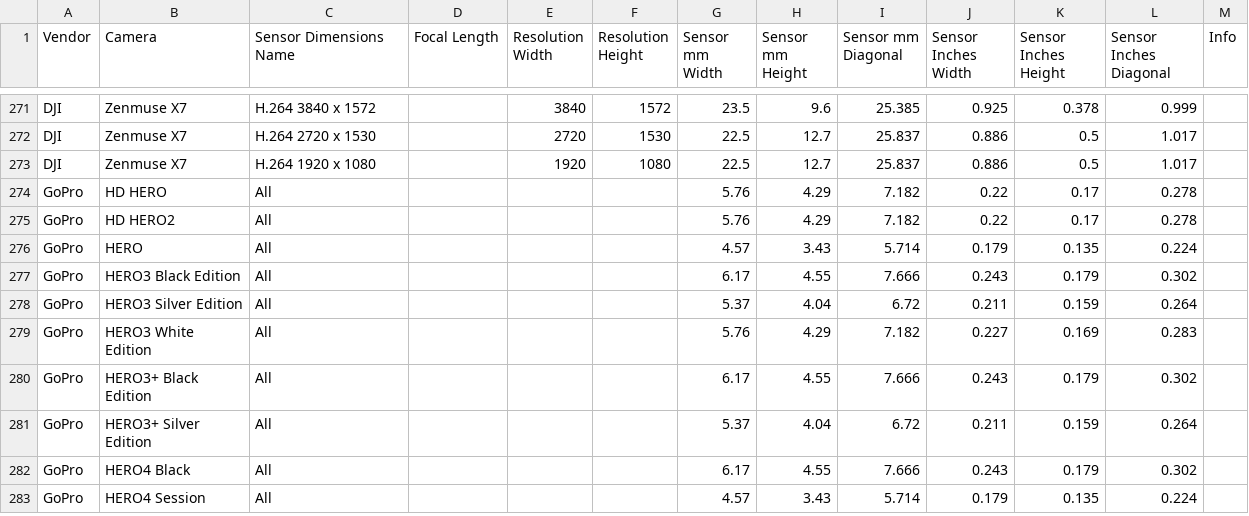
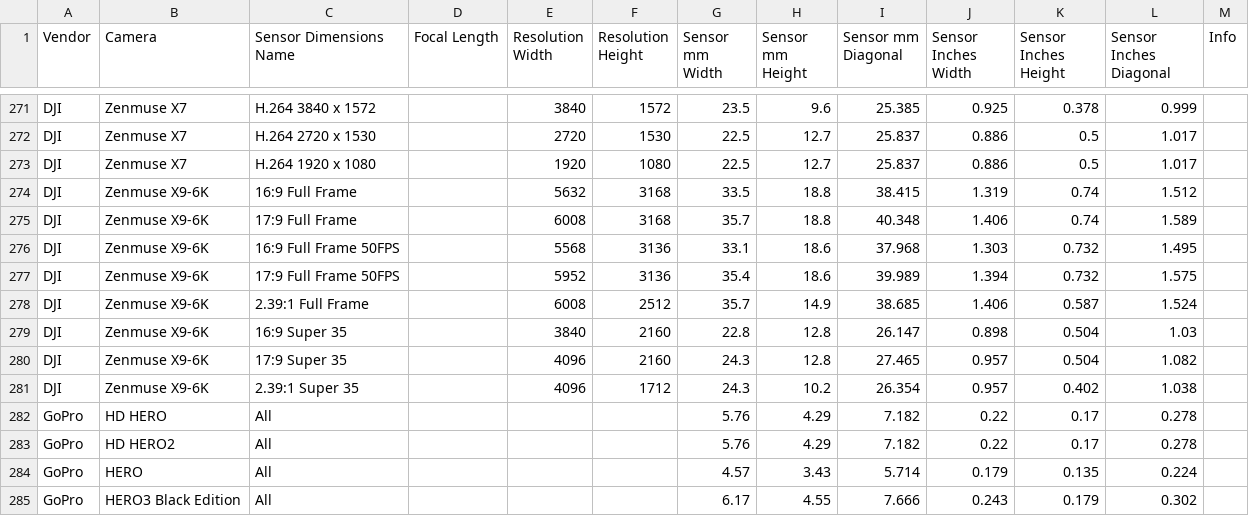
Before and after one commit to EmberLightVFX/Camera-Sensor-Database, a CSV file: data/sensors.csv, drawn as a sheet; only a part is shown, gaps mark what is left out; the shorter side is filled out with more unchanged rows; the diff names each change by its address in the sheet, - before the commit and + after, or states it on an @@ line.

```diff
--- a/data/sensors.csv
+++ b/data/sensors.csv
+row 274: DJI | Zenmuse X9-6K | 16:9 Full Frame |  | 5632 | 3168 | 33.5 | 18.8 | 38.415 | 1.319 | 0.74 | 1.512
+row 275: DJI | Zenmuse X9-6K | 17:9 Full Frame |  | 6008 | 3168 | 35.7 | 18.8 | 40.348 | 1.406 | 0.74 | 1.589
+row 276: DJI | Zenmuse X9-6K | 16:9 Full Frame 50FPS |  | 5568 | 3136 | 33.1 | 18.6 | 37.968 | 1.303 | 0.732 | 1.495
+row 277: DJI | Zenmuse X9-6K | 17:9 Full Frame 50FPS |  | 5952 | 3136 | 35.4 | 18.6 | 39.989 | 1.394 | 0.732 | 1.575
+row 278: DJI | Zenmuse X9-6K | 2.39:1 Full Frame |  | 6008 | 2512 | 35.7 | 14.9 | 38.685 | 1.406 | 0.587 | 1.524
+row 279: DJI | Zenmuse X9-6K | 16:9 Super 35 |  | 3840 | 2160 | 22.8 | 12.8 | 26.147 | 0.898 | 0.504 | 1.03
+row 280: DJI | Zenmuse X9-6K | 17:9 Super 35 |  | 4096 | 2160 | 24.3 | 12.8 | 27.465 | 0.957 | 0.504 | 1.082
+row 281: DJI | Zenmuse X9-6K | 2.39:1 Super 35 |  | 4096 | 1712 | 24.3 | 10.2 | 26.354 | 0.957 | 0.402 | 1.038
```
Also changed, not shown: 4 other files.
